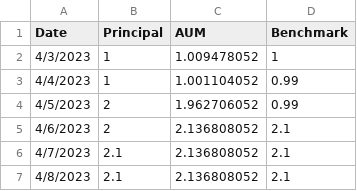
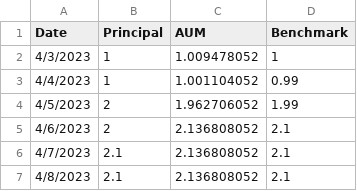
Before and after one commit to lifelonginvestorllc/lifelonginvestorllc.github.io, a CSV file: performance.csv, drawn as a sheet; only a part is shown.

```diff
--- a/performance.csv
+++ b/performance.csv
@@ -3,3 +3,3 @@
 4/4/2023,1,1.001104052,0.99
-4/5/2023,2,1.962706052,0.99
+4/5/2023,2,1.962706052,1.99
 4/6/2023,2,2.136808052,2.1
```
Also changed, not shown: 1 other file.
